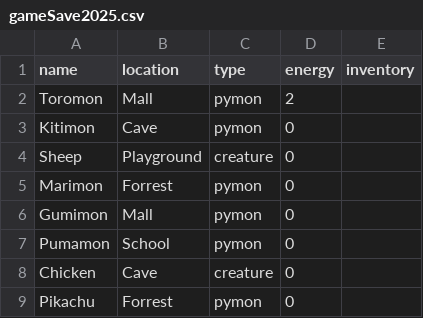
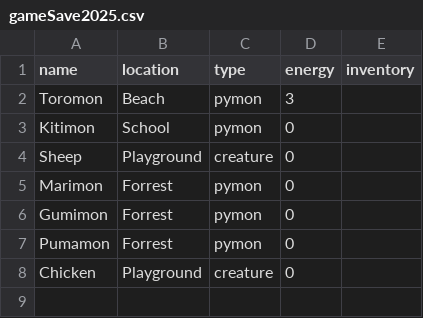
Before and after one commit to Porramat081/Python_Assignment03, a CSV file: gameSave2025.csv, drawn as a sheet.

```diff
--- a/gameSave2025.csv
+++ b/gameSave2025.csv
@@ -1,9 +1,8 @@
 name,location,type,energy,inventory
-Toromon,Mall,pymon,2,
-Kitimon,Cave,pymon,0,
+Toromon,Beach,pymon,3,
+Kitimon,School,pymon,0,
 Sheep,Playground,creature,0,
 Marimon,Forrest,pymon,0,
-Gumimon,Mall,pymon,0,
-Pumamon,School,pymon,0,
-Chicken,Cave,creature,0,
-Pikachu,Forrest,pymon,0,
+Gumimon,Forrest,pymon,0,
+Pumamon,Forrest,pymon,0,
+Chicken,Playground,creature,0,
```
Also changed, not shown: items.csv, 1 other file.
